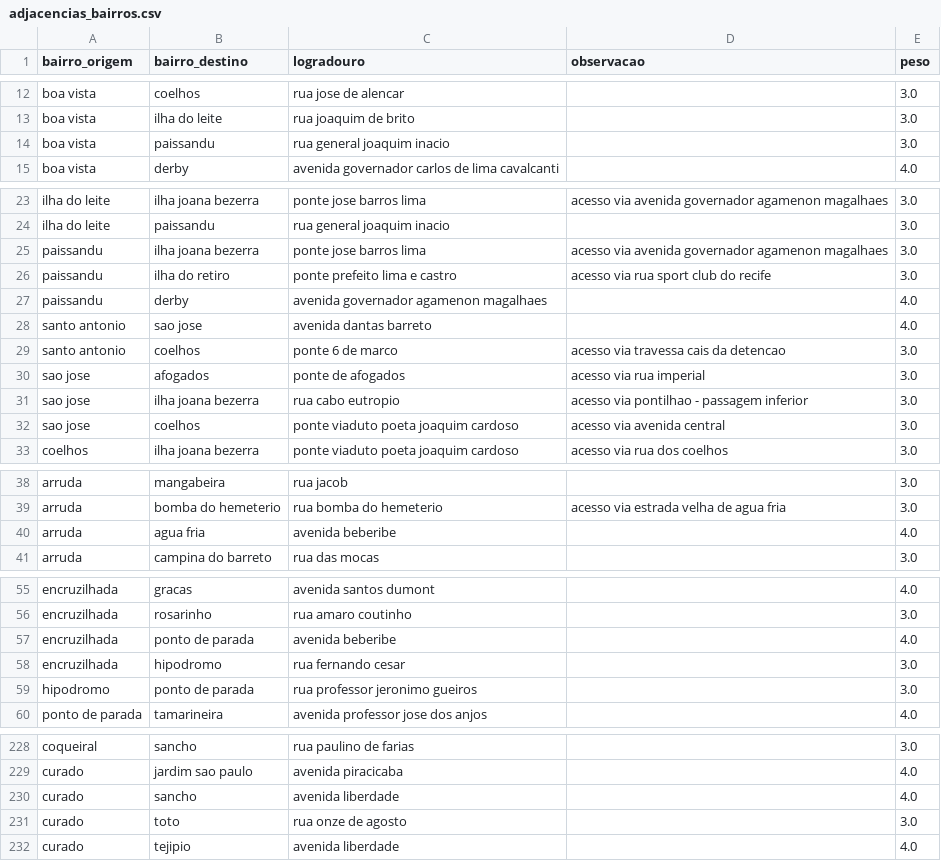
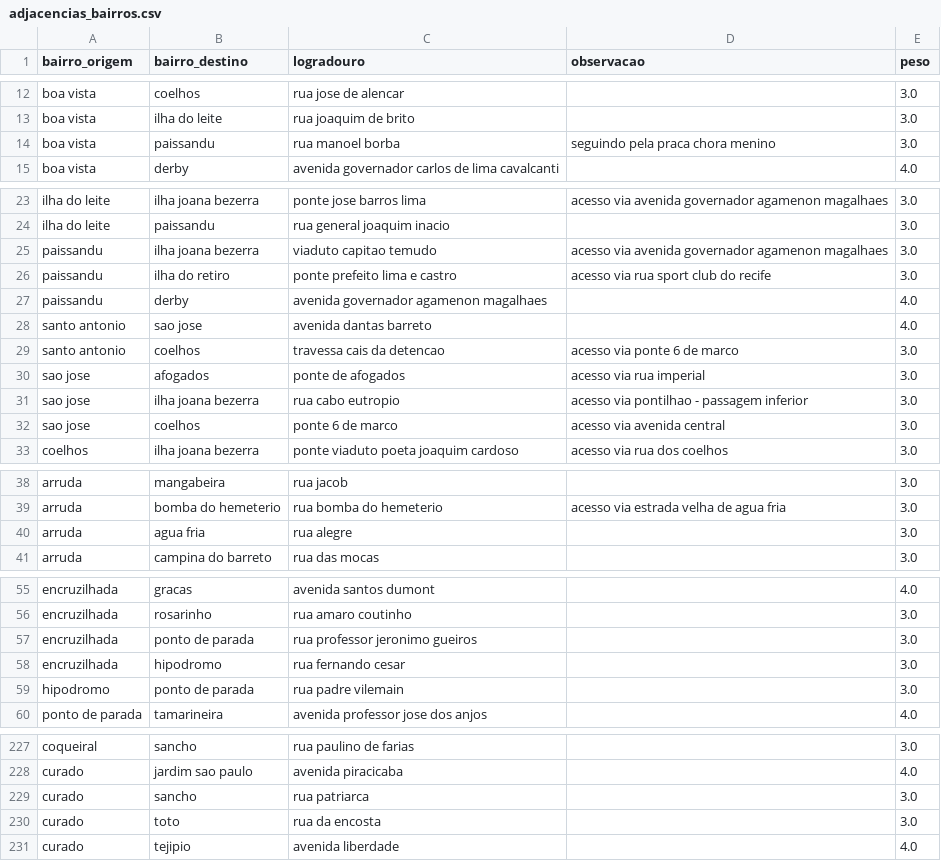
Before and after one commit to apabsp/TrabalhoDeGrafos, a CSV file: projeto-grafos/data/adjacencias_bairros.csv, drawn as a sheet; only a part is shown, gaps mark what is left out; the diff covers the shown part only.

Commit message:
Corrigindo logradouros duplicados - continuação

```diff
--- a/projeto-grafos/data/adjacencias_bairros.csv
+++ b/projeto-grafos/data/adjacencias_bairros.csv
@@ -13,3 +13,3 @@ boa vista,coelhos,rua jose de alencar,,3.0
 boa vista,ilha do leite,rua joaquim de brito,,3.0
-boa vista,paissandu,rua general joaquim inacio,,3.0
+boa vista,paissandu,rua manoel borba,seguindo pela praca chora menino,3.0
 boa vista,derby,avenida governador carlos de lima cavalcanti,,4.0
@@ -24,3 +24,3 @@ ilha do leite,ilha joana bezerra,ponte jose barros lima,acesso via avenida gover
 ilha do leite,paissandu,rua general joaquim inacio,,3.0
-paissandu,ilha joana bezerra,ponte jose barros lima,acesso via avenida governador agamenon magalhaes,3.0
+paissandu,ilha joana bezerra,viaduto capitao temudo,acesso via avenida governador agamenon magalhaes,3.0
 paissandu,ilha do retiro,ponte prefeito lima e castro,acesso via rua sport club do recife,3.0
@@ -28,6 +28,6 @@ paissandu,derby,avenida governador agamenon magalhaes,,4.0
 santo antonio,sao jose,avenida dantas barreto,,4.0
-santo antonio,coelhos,ponte 6 de marco,acesso via travessa cais da detencao,3.0
+santo antonio,coelhos,travessa cais da detencao,acesso via ponte 6 de marco,3.0
 sao jose,afogados,ponte de afogados,acesso via rua imperial,3.0
 sao jose,ilha joana bezerra,rua cabo eutropio,acesso via pontilhao - passagem inferior,3.0
-sao jose,coelhos,ponte viaduto poeta joaquim cardoso,acesso via avenida central,3.0
+sao jose,coelhos,ponte 6 de marco,acesso via avenida central,3.0
 coelhos,ilha joana bezerra,ponte viaduto poeta joaquim cardoso,acesso via rua dos coelhos,3.0
@@ -39,3 +39,3 @@ arruda,mangabeira,rua jacob,,3.0
 arruda,bomba do hemeterio,rua bomba do hemeterio,acesso via estrada velha de agua fria,3.0
-arruda,agua fria,avenida beberibe,,4.0
+arruda,agua fria,rua alegre,,3.0
 arruda,campina do barreto,rua das mocas,,3.0
@@ -56,5 +56,5 @@ encruzilhada,gracas,avenida santos dumont,,4.0
 encruzilhada,rosarinho,rua amaro coutinho,,3.0
-encruzilhada,ponto de parada,avenida beberibe,,4.0
+encruzilhada,ponto de parada,rua professor jeronimo gueiros,,3.0
 encruzilhada,hipodromo,rua fernando cesar,,3.0
-hipodromo,ponto de parada,rua professor jeronimo gueiros,,3.0
+hipodromo,ponto de parada,rua padre vilemain,,3.0
 ponto de parada,tamarineira,avenida professor jose dos anjos,,4.0
@@ -229,4 +228,4 @@ coqueiral,sancho,rua paulino de farias,,3.0
 curado,jardim sao paulo,avenida piracicaba,,4.0
-curado,sancho,avenida liberdade,,4.0
-curado,toto,rua onze de agosto,,3.0
+curado,sancho,rua patriarca,,3.0
+curado,toto,rua da encosta,,3.0
 curado,tejipio,avenida liberdade,,4.0
```
Also changed, not shown: 1 removed row and 28 edited cells elsewhere in this file.
